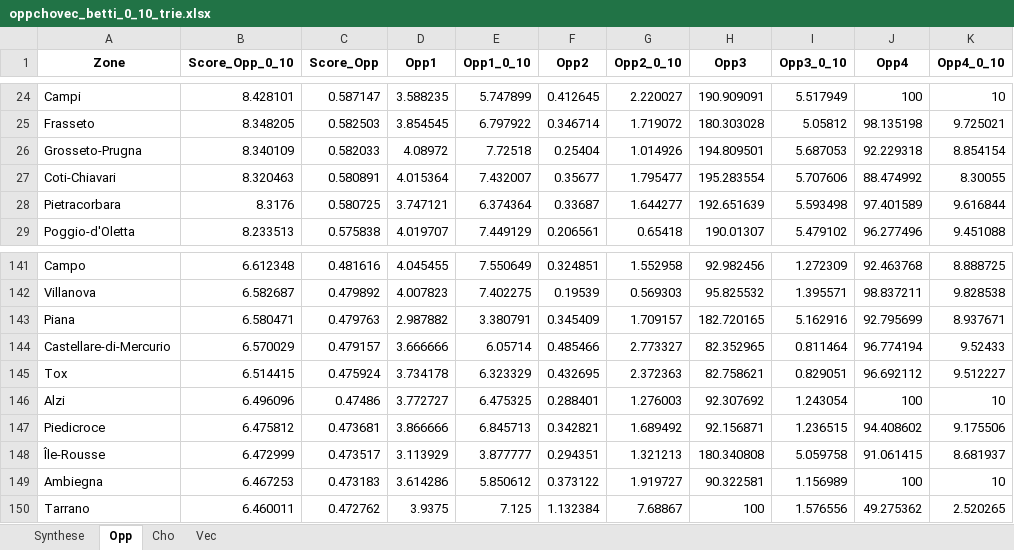
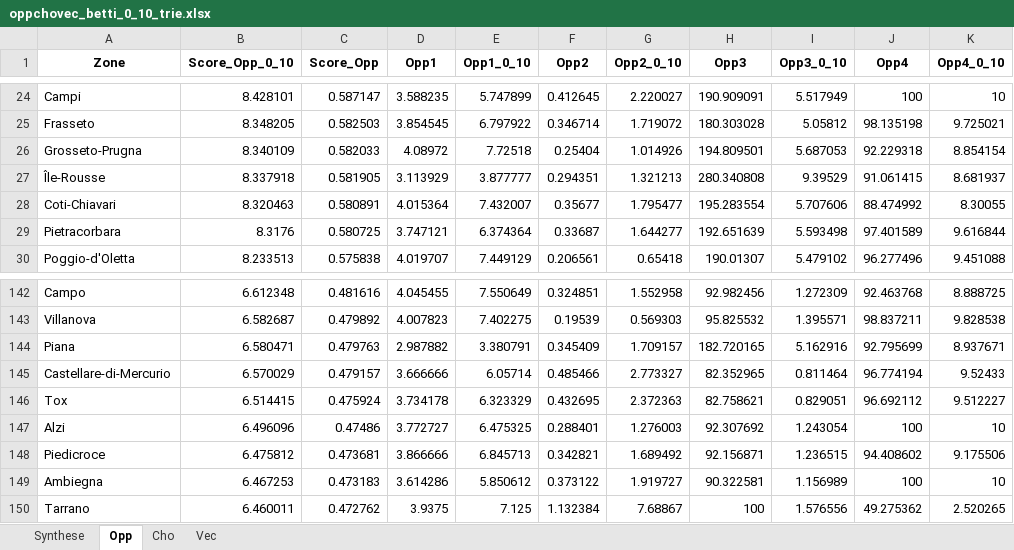
Before and after one commit to Ghinc/oppchovec_visu, an Excel workbook: downloads/oppchovec_betti_0_10_trie.xlsx, sheet Opp, drawn as a sheet; only a part is shown, gaps mark what is left out; values as stored, in another font and other column widths than the file's, no borders; removed rows and columns are numbered as before the commit, all else as after; the diff names each change by its address in the sheet, - before the commit and + after, or states it on an @@ line.

```diff
--- a/downloads/oppchovec_betti_0_10_trie.xlsx (sheet Opp)
+++ b/downloads/oppchovec_betti_0_10_trie.xlsx (sheet Opp)
+row 27: Île-Rousse | 8.337918 | 0.581905 | 3.113929 | 3.877777 | 0.294351 | 1.321213 | 280.340808 | 9.39529 | 91.061415 | 8.681937
-row 148: Île-Rousse | 6.472999 | 0.473517 | 3.113929 | 3.877777 | 0.294351 | 1.321213 | 180.340808 | 5.059758 | 91.061415 | 8.681937
```
Also changed, not shown: sheet Synthese, downloads/stats_descriptives_betti_0_10.xlsx, 20 other files.
